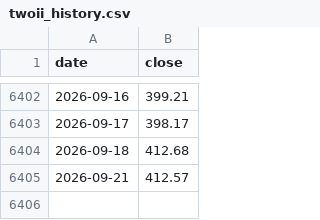
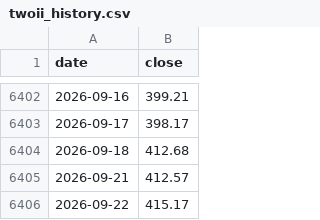
Before and after one commit to juechang0328-rgb/Business-Cycle-monitor, a CSV file: data/twoii_history.csv, drawn as a sheet; only a part is shown, gaps mark what is left out.

```diff
--- a/data/twoii_history.csv
+++ b/data/twoii_history.csv
@@ -6405 +6405,2 @@ date,close
 2026-09-21,412.57
+2026-09-22,415.17
```
